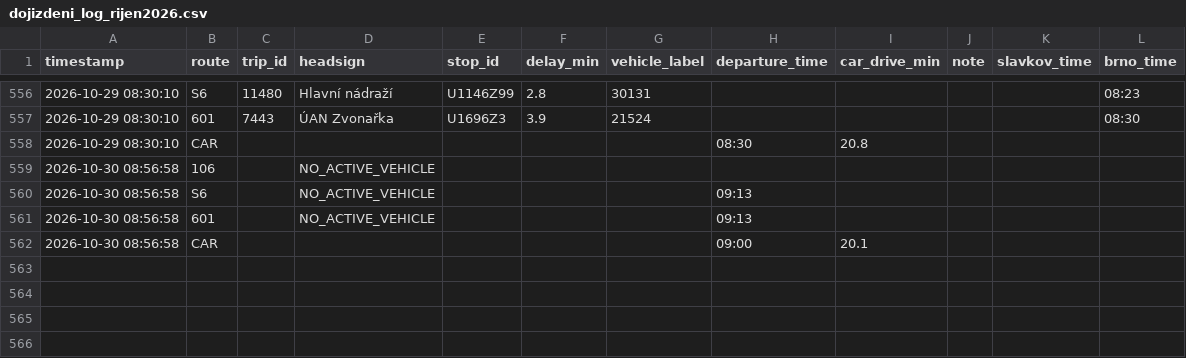
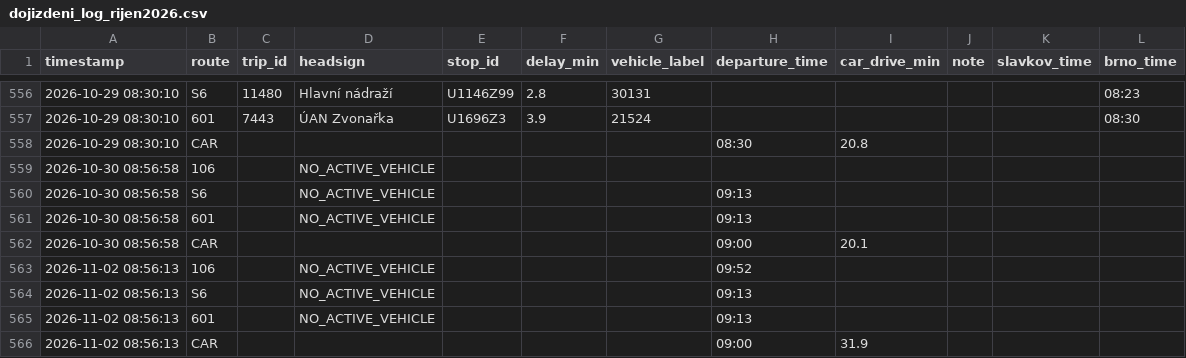
Before and after one commit to kisla/dojizdeni-slavkov, a CSV file: dojizdeni_log_rijen2026.csv, drawn as a sheet; only a part is shown, gaps mark what is left out.

```diff
--- a/dojizdeni_log_rijen2026.csv
+++ b/dojizdeni_log_rijen2026.csv
@@ -562 +562,5 @@ timestamp,route,trip_id,headsign,stop_id,delay_min,vehicle_label,departure_time,
 2026-10-30 08:56:58,CAR,,,,,,09:00,20.1,,,
+2026-11-02 08:56:13,106,,NO_ACTIVE_VEHICLE,,,,09:52,,,,
+2026-11-02 08:56:13,S6,,NO_ACTIVE_VEHICLE,,,,09:13,,,,
+2026-11-02 08:56:13,601,,NO_ACTIVE_VEHICLE,,,,09:13,,,,
+2026-11-02 08:56:13,CAR,,,,,,09:00,31.9,,,
```
Also changed, not shown: 1 other file.
